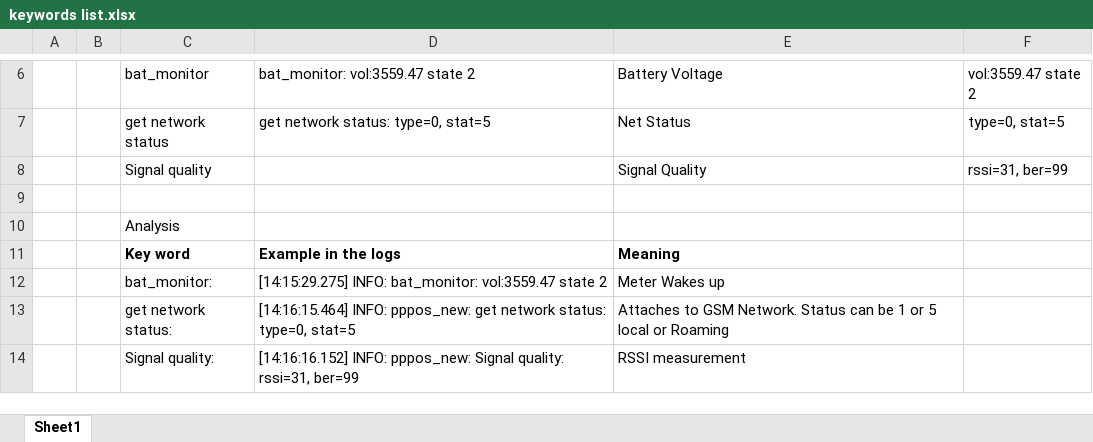
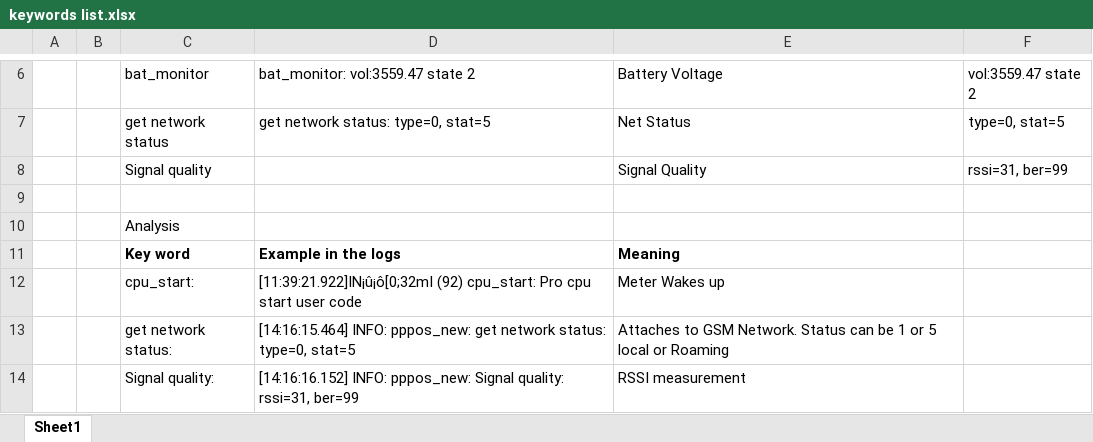
Before and after one commit to KopaGasInc/PX2_AdjustCredit_Log, an Excel workbook: Second Model/keywords list.xlsx, sheet Sheet1, drawn as a sheet; only a part is shown, gaps mark what is left out; values as stored, in another font and other column widths than the file's, no borders; removed rows and columns are numbered as before the commit, all else as after; the diff names each change by its address in the sheet, - before the commit and + after, or states it on an @@ line.

Commit message:
this version is working as desired

```diff
--- a/Second Model/keywords list.xlsx (sheet Sheet1)
+++ b/Second Model/keywords list.xlsx (sheet Sheet1)
-row 12:  |  | bat_monitor: | [14:15:29.275] INFO: bat_monitor: vol:3559.47 state 2 | Meter Wakes up
+row 12:  |  | cpu_start: | [11:39:21.922]IN¡û¡ô[0;32mI (92) cpu_start: Pro cpu start user code | Meter Wakes up
```
